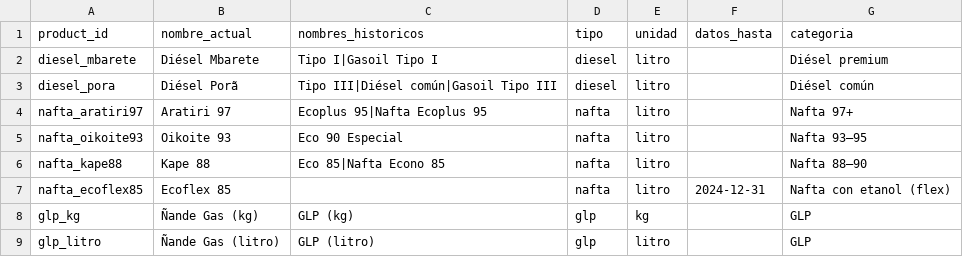
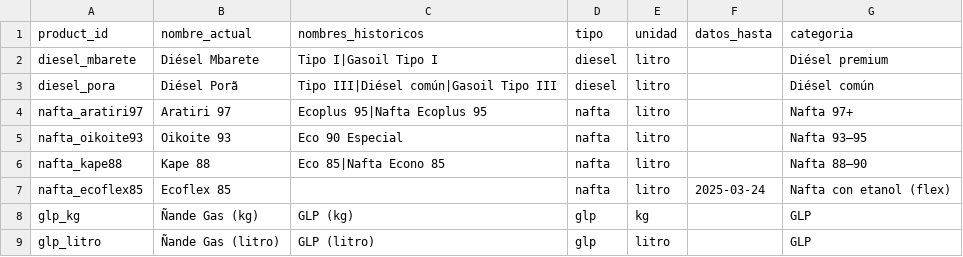
Before and after one commit to alanhlopez/petropar-tracker, a CSV file: data/productos.csv, drawn as a sheet.

```diff
--- a/data/productos.csv
+++ b/data/productos.csv
@@ -6,3 +6,3 @@ nafta_oikoite93,Oikoite 93,Eco 90 Especial,nafta,litro,,Nafta 93–95
 nafta_kape88,Kape 88,Eco 85|Nafta Econo 85,nafta,litro,,Nafta 88–90
-nafta_ecoflex85,Ecoflex 85,,nafta,litro,2024-12-31,Nafta con etanol (flex)
+nafta_ecoflex85,Ecoflex 85,,nafta,litro,2025-03-24,Nafta con etanol (flex)
 glp_kg,Ñande Gas (kg),GLP (kg),glp,kg,,GLP
```
Also changed, not shown: data/precios_petropar.csv, 3 other files.
